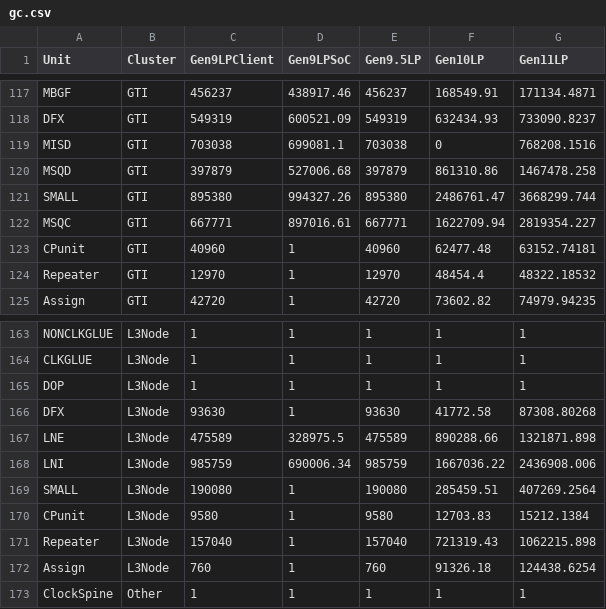
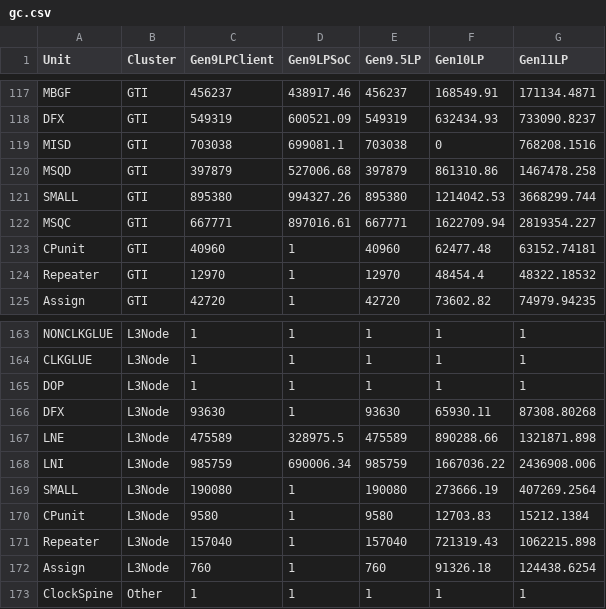
Before and after one commit to tushgarg20/Alps-ci-cd, a CSV file: Inputs/gc.csv, drawn as a sheet; only a part is shown, gaps mark what is left out.

Commit message:
Updated cnl gatecount(some gates were missing in the last checkin)

```diff
--- a/Inputs/gc.csv
+++ b/Inputs/gc.csv
@@ -120,3 +120,3 @@ MISD,GTI,703038,699081.1,703038,0,768208.1516
 MSQD,GTI,397879,527006.68,397879,861310.86,1467478.258
-SMALL,GTI,895380,994327.26,895380,2486761.47,3668299.744
+SMALL,GTI,895380,994327.26,895380,1214042.53,3668299.744
 MSQC,GTI,667771,897016.61,667771,1622709.94,2819354.227
@@ -165,6 +165,6 @@ CLKGLUE,L3Node,1,1,1,1,1
 DOP,L3Node,1,1,1,1,1
-DFX,L3Node,93630,1,93630,41772.58,87308.80268
+DFX,L3Node,93630,1,93630,65930.11,87308.80268
 LNE,L3Node,475589,328975.5,475589,890288.66,1321871.898
 LNI,L3Node,985759,690006.34,985759,1667036.22,2436908.006
-SMALL,L3Node,190080,1,190080,285459.51,407269.2564
+SMALL,L3Node,190080,1,190080,273666.19,407269.2564
 CPunit,L3Node,9580,1,9580,12703.83,15212.1384
```
